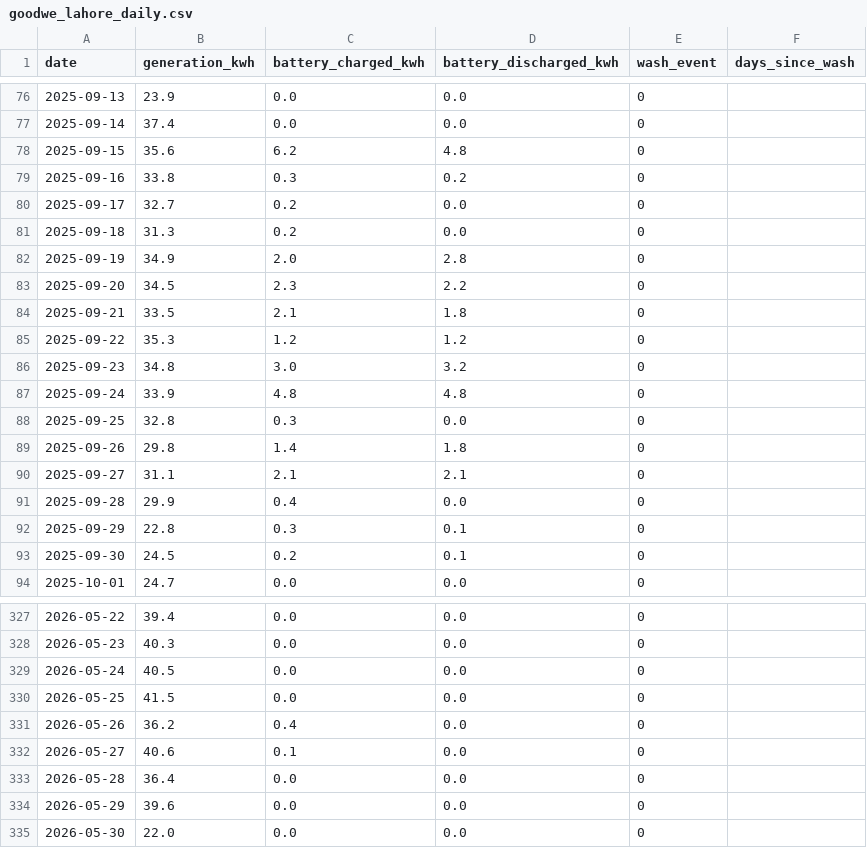
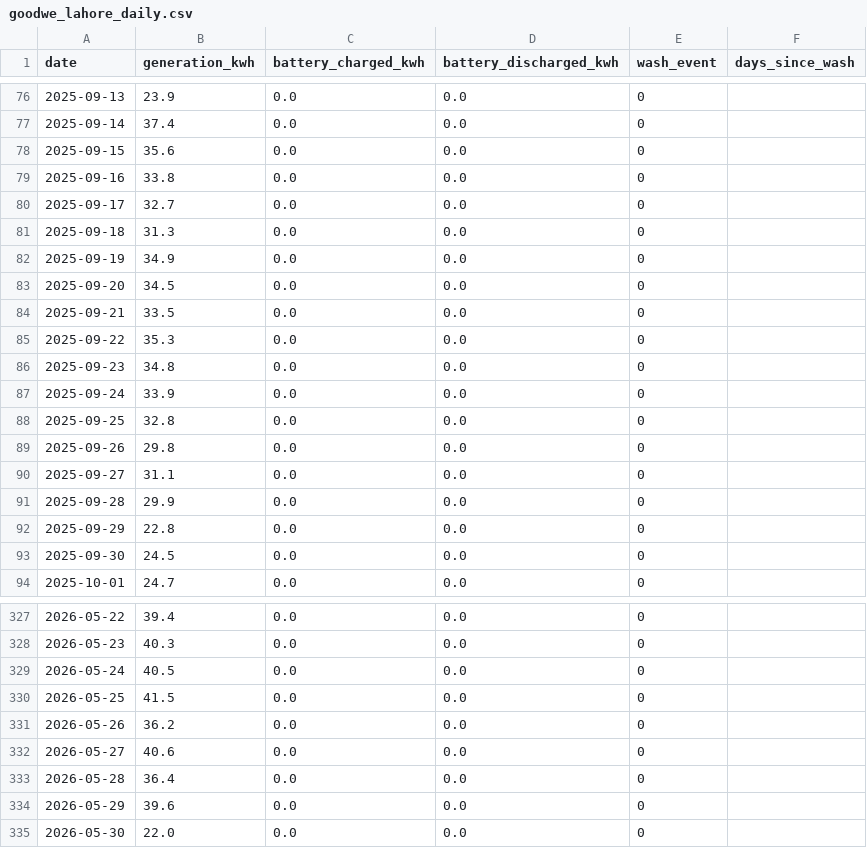
Before and after one commit to Abubakar651/SolarSense-Ems, a CSV file: data/processed/solar_timeseries/goodwe_lahore_daily.csv, drawn as a sheet; only a part is shown, gaps mark what is left out; the diff covers the shown part only.

```diff
--- a/data/processed/solar_timeseries/goodwe_lahore_daily.csv
+++ b/data/processed/solar_timeseries/goodwe_lahore_daily.csv
@@ -77,18 +77,18 @@ date,generation_kwh,battery_charged_kwh,battery_discharged_kwh,wash_event,days_s
 2025-09-14,37.4,0.0,0.0,0,
-2025-09-15,35.6,6.2,4.8,0,
-2025-09-16,33.8,0.3,0.2,0,
-2025-09-17,32.7,0.2,0.0,0,
-2025-09-18,31.3,0.2,0.0,0,
-2025-09-19,34.9,2.0,2.8,0,
-2025-09-20,34.5,2.3,2.2,0,
-2025-09-21,33.5,2.1,1.8,0,
-2025-09-22,35.3,1.2,1.2,0,
-2025-09-23,34.8,3.0,3.2,0,
-2025-09-24,33.9,4.8,4.8,0,
-2025-09-25,32.8,0.3,0.0,0,
-2025-09-26,29.8,1.4,1.8,0,
-2025-09-27,31.1,2.1,2.1,0,
-2025-09-28,29.9,0.4,0.0,0,
-2025-09-29,22.8,0.3,0.1,0,
-2025-09-30,24.5,0.2,0.1,0,
+2025-09-15,35.6,0.0,0.0,0,
+2025-09-16,33.8,0.0,0.0,0,
+2025-09-17,32.7,0.0,0.0,0,
+2025-09-18,31.3,0.0,0.0,0,
+2025-09-19,34.9,0.0,0.0,0,
+2025-09-20,34.5,0.0,0.0,0,
+2025-09-21,33.5,0.0,0.0,0,
+2025-09-22,35.3,0.0,0.0,0,
+2025-09-23,34.8,0.0,0.0,0,
+2025-09-24,33.9,0.0,0.0,0,
+2025-09-25,32.8,0.0,0.0,0,
+2025-09-26,29.8,0.0,0.0,0,
+2025-09-27,31.1,0.0,0.0,0,
+2025-09-28,29.9,0.0,0.0,0,
+2025-09-29,22.8,0.0,0.0,0,
+2025-09-30,24.5,0.0,0.0,0,
 2025-10-01,24.7,0.0,0.0,0,
@@ -330,4 +330,4 @@ date,generation_kwh,battery_charged_kwh,battery_discharged_kwh,wash_event,days_s
 2026-05-25,41.5,0.0,0.0,0,
-2026-05-26,36.2,0.4,0.0,0,
-2026-05-27,40.6,0.1,0.0,0,
+2026-05-26,36.2,0.0,0.0,0,
+2026-05-27,40.6,0.0,0.0,0,
 2026-05-28,36.4,0.0,0.0,0,
```
Also changed, not shown: 103 edited cells elsewhere in this file, data/processed/grid_outages/lesco_johar_town_outages.csv, 9 other files.
